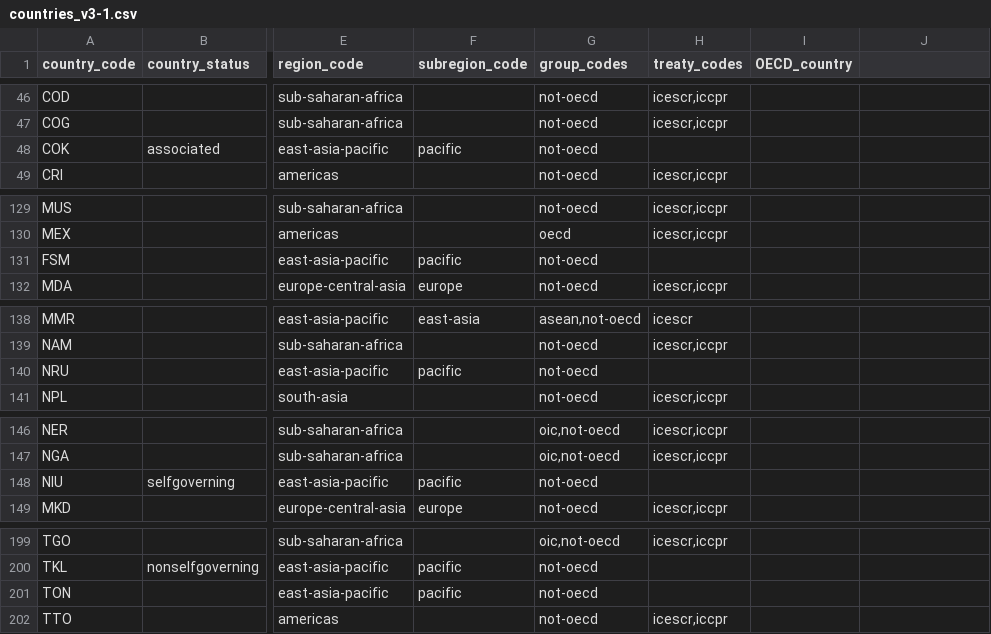
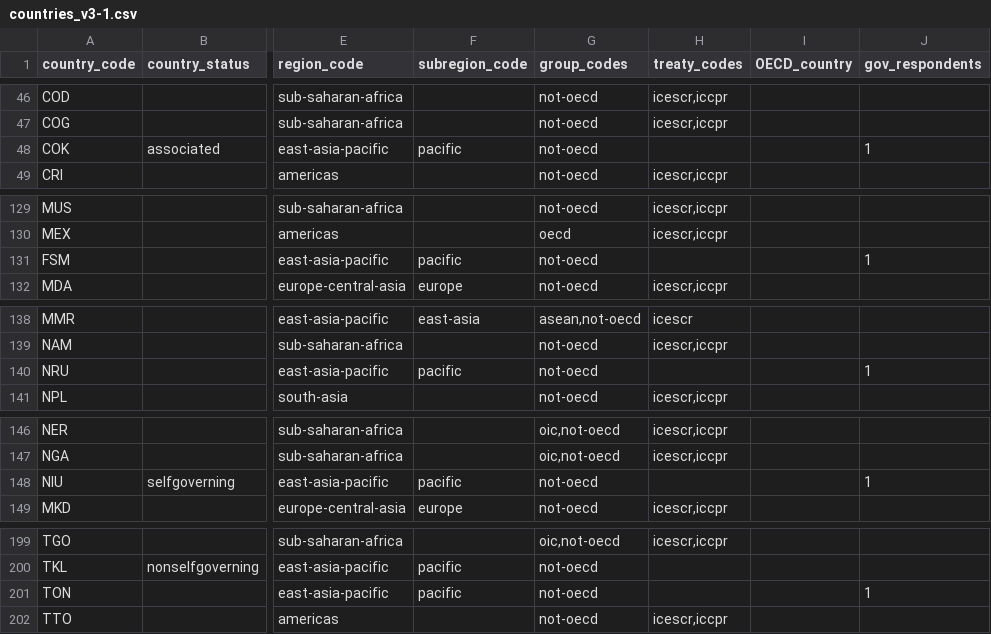
Before and after one commit to dumparkltd/state-of-the-world-data, a CSV file: data/countries_v3-1.csv, drawn as a sheet; only a part is shown, gaps mark what is left out; the diff names each change by its address in the sheet, - before the commit and + after, or states it on an @@ line.

Commit message:
add gov_respondents column

```diff
--- a/data/countries_v3-1.csv
+++ b/data/countries_v3-1.csv
-J1: (empty)
+J1: gov_respondents
-J48 (gov_respondents): (empty)
+J48 (gov_respondents): 1
-J131 (gov_respondents): (empty)
+J131 (gov_respondents): 1
-J140 (gov_respondents): (empty)
+J140 (gov_respondents): 1
-J148 (gov_respondents): (empty)
+J148 (gov_respondents): 1
-J201 (gov_respondents): (empty)
+J201 (gov_respondents): 1
```
